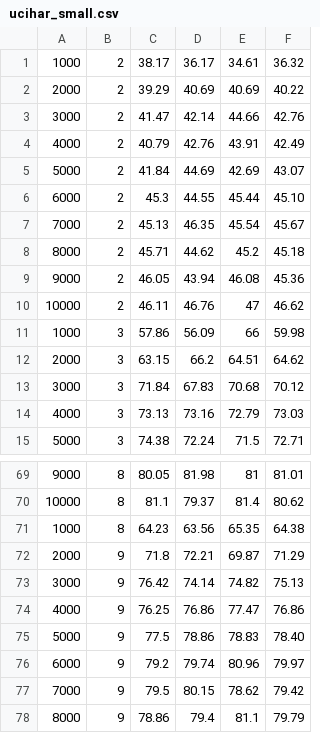
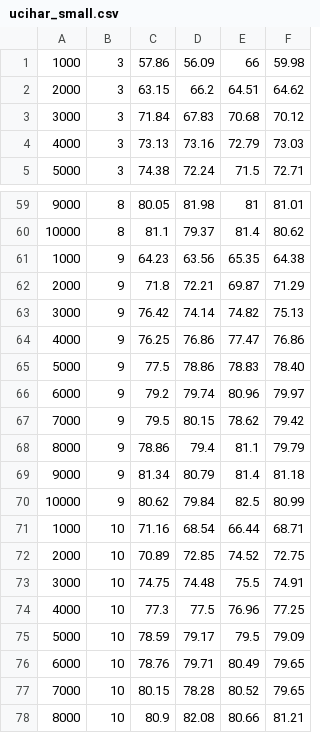
Before and after one commit to jdcasanasr/hdcpy, a CSV file: logs/ucihar_small.csv, drawn as a sheet; only a part is shown, gaps mark what is left out; the shorter side is filled out with more unchanged rows.

```diff
--- a/logs/ucihar_small.csv
+++ b/logs/ucihar_small.csv
@@ -1,11 +1 @@
-1000,2,38.17,36.17,34.61,36.32
-2000,2,39.29,40.69,40.69,40.22
-3000,2,41.47,42.14,44.66,42.76
-4000,2,40.79,42.76,43.91,42.49
-5000,2,41.84,44.69,42.69,43.07
-6000,2,45.3,44.55,45.44,45.10
-7000,2,45.13,46.35,45.54,45.67
-8000,2,45.71,44.62,45.2,45.18
-9000,2,46.05,43.94,46.08,45.36
-10000,2,46.11,46.76,47,46.62
 1000,3,57.86,56.09,66,59.98
@@ -70,3 +60,3 @@
 10000,8,81.1,79.37,81.4,80.62
-1000,8,64.23,63.56,65.35,64.38
+1000,9,64.23,63.56,65.35,64.38
 2000,9,71.8,72.21,69.87,71.29
```
Also changed, not shown: logs/isolet_small.csv, logs/wall-robot-navigation_small.csv, 23 other files.
